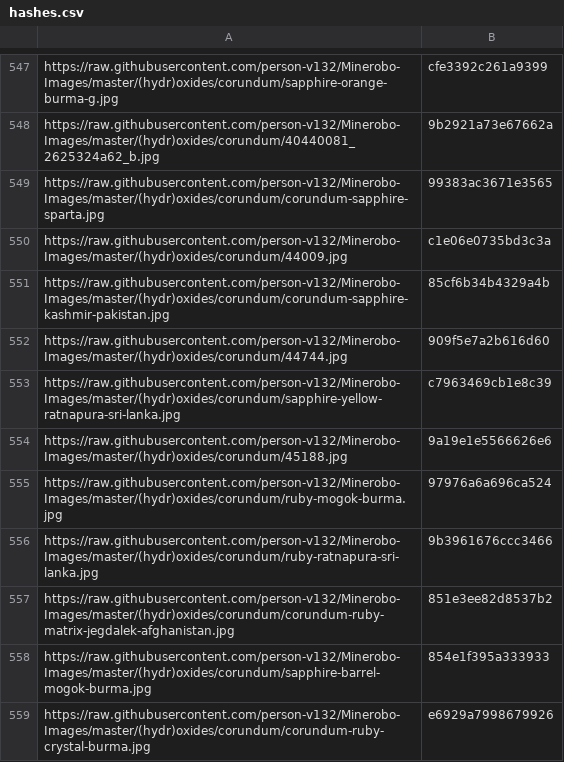
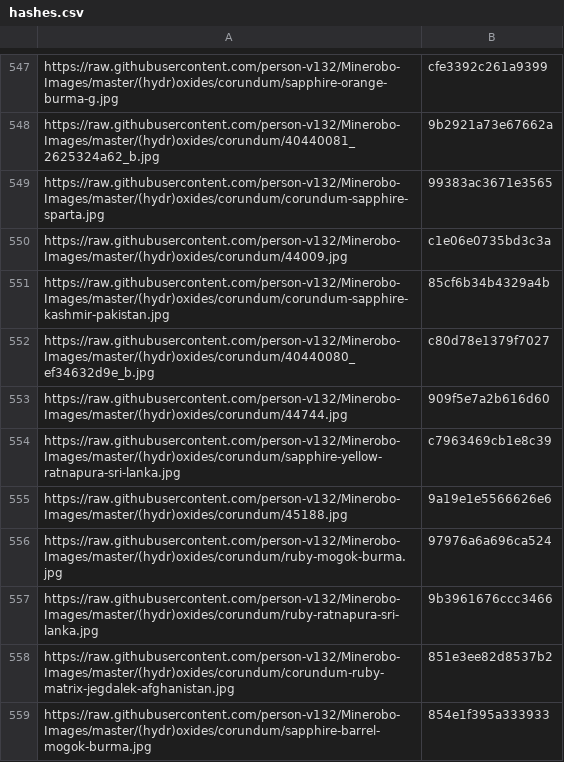
Before and after one commit to person-v132/Minerobo-Images, a CSV file: hashes.csv, drawn as a sheet; only a part is shown, gaps mark what is left out; the shorter side is filled out with more unchanged rows; the diff names each change by its address in the sheet, - before the commit and + after, or states it on an @@ line.

```diff
--- a/hashes.csv
+++ b/hashes.csv
+row 552: https://raw.githubusercontent.com/person-v132/Minerobo-Images/master/(hydr)oxides/corundum/40440080_ef34632d9e_b.jpg | c80d78e1379f7027
```
